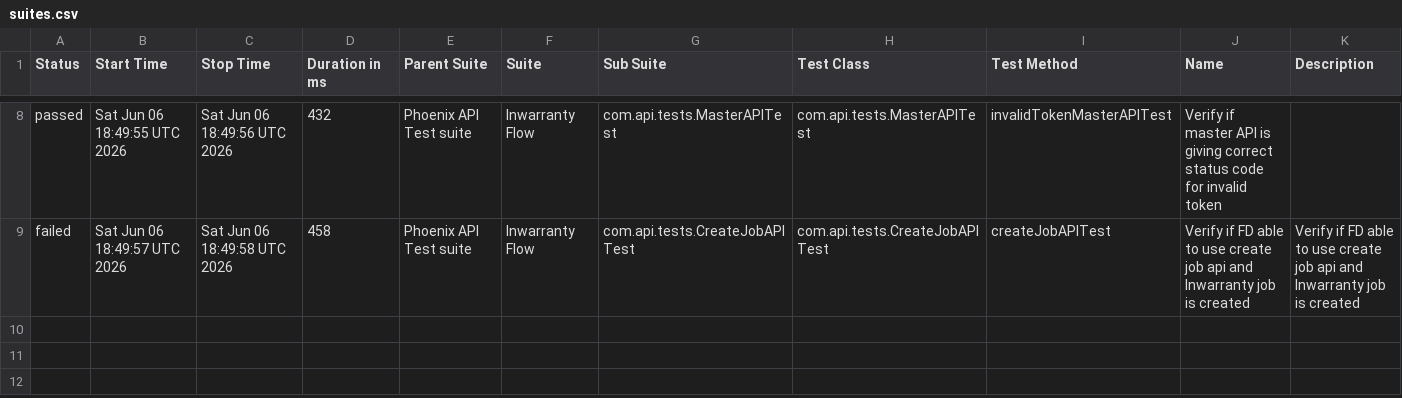
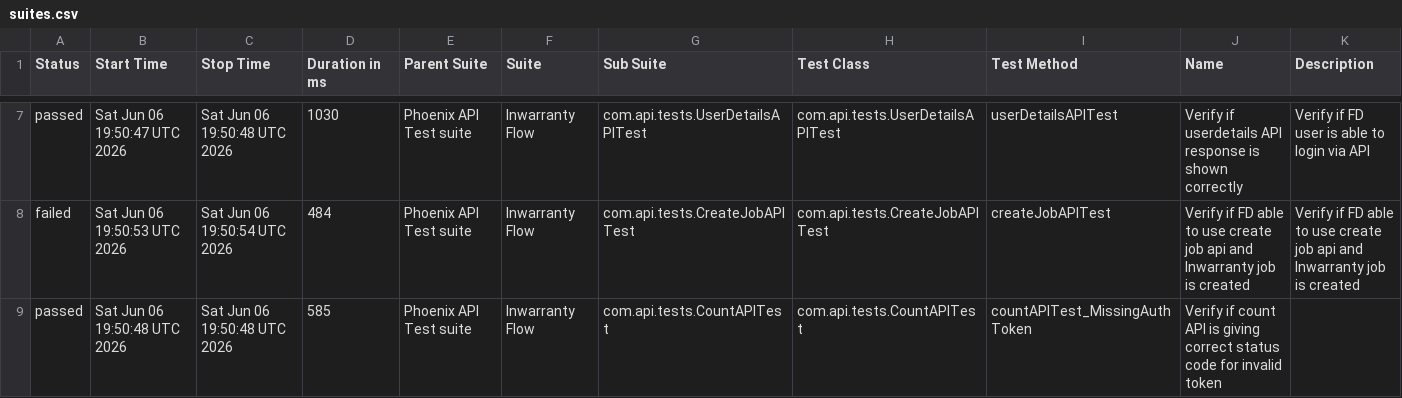
Before and after one commit to tusharS007/PhoenixTestAutomationFramework, a CSV file: data/suites.csv, drawn as a sheet; only a part is shown, gaps mark what is left out; the diff covers the shown part only.

```diff
--- a/data/suites.csv
+++ b/data/suites.csv
@@ -8,2 +7,3 @@
-"passed","Sat Jun 06 18:49:55 UTC 2026","Sat Jun 06 18:49:56 UTC 2026","432","Phoenix API Test suite","Inwarranty Flow","com.api.tests.MasterAPITest","com.api.tests.MasterAPITest","invalidTokenMasterAPITest","Verify if master API is giving correct status code for invalid token",""
-"failed","Sat Jun 06 18:49:57 UTC 2026","Sat Jun 06 18:49:58 UTC 2026","458","Phoenix API Test suite","Inwarranty Flow","com.api.tests.CreateJobAPITest","com.api.tests.CreateJobAPITest","createJobAPITest","Verify if FD able to use create job api and Inwarranty job is created","Verify if FD able to use create job api and Inwarranty job is created"
+"passed","Sat Jun 06 19:50:47 UTC 2026","Sat Jun 06 19:50:48 UTC 2026","1030","Phoenix API Test suite","Inwarranty Flow","com.api.tests.UserDetailsAPITest","com.api.tests.UserDetailsAPITest","userDetailsAPITest","Verify if userdetails API response is shown correctly","Verify if FD user is able to login via API"
+"failed","Sat Jun 06 19:50:53 UTC 2026","Sat Jun 06 19:50:54 UTC 2026","484","Phoenix API Test suite","Inwarranty Flow","com.api.tests.CreateJobAPITest","com.api.tests.CreateJobAPITest","createJobAPITest","Verify if FD able to use create job api and Inwarranty job is created","Verify if FD able to use create job api and Inwarranty job is created"
+"passed","Sat Jun 06 19:50:48 UTC 2026","Sat Jun 06 19:50:48 UTC 2026","585","Phoenix API Test suite","Inwarranty Flow","com.api.tests.CountAPITest","com.api.tests.CountAPITest","countAPITest_MissingAuthToken","Verify if count API is giving correct status code for invalid token",""
```
Also changed, not shown: 1 removed row and 31 edited cells elsewhere in this file, data/behaviors.csv, 58 other files.
